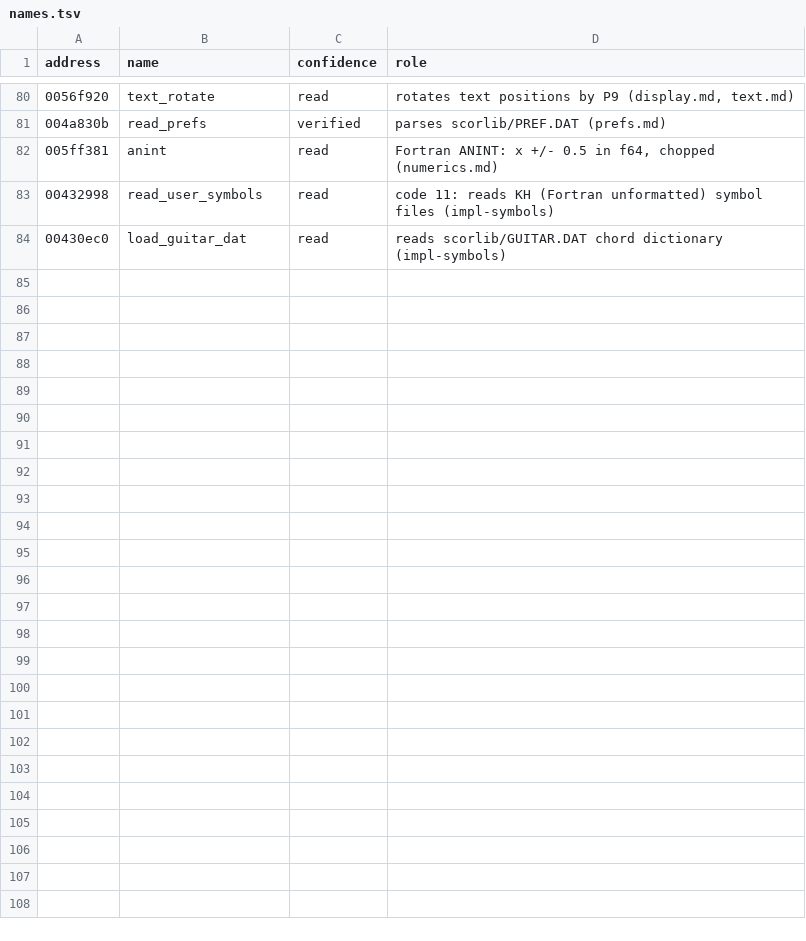
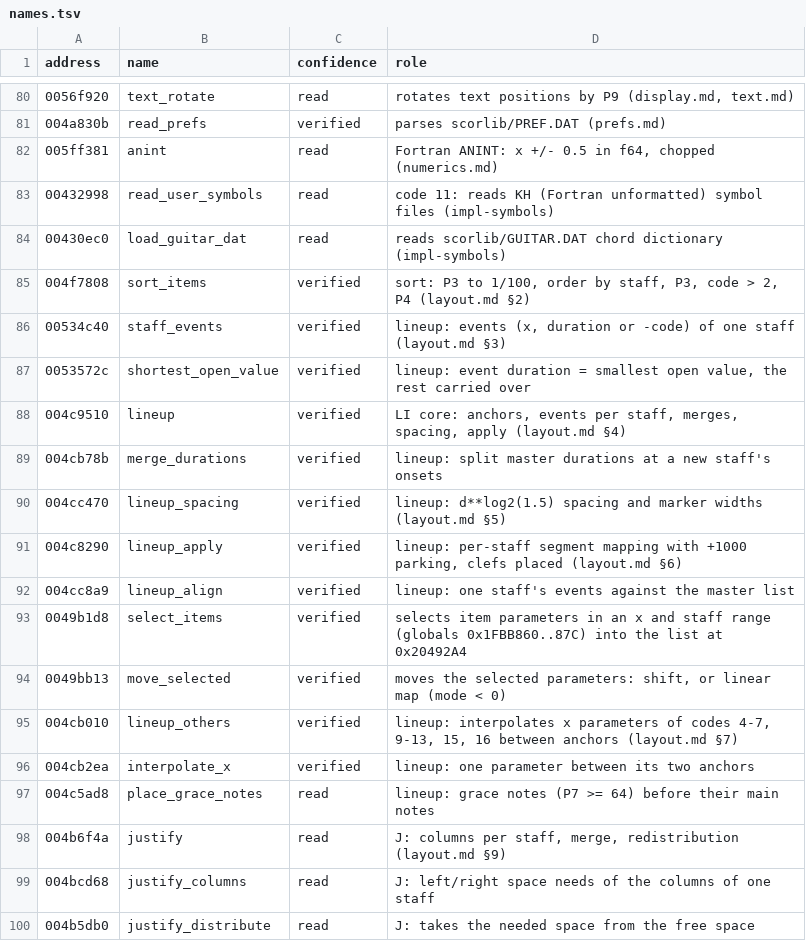
Before and after one commit to pfefferniels/winscore, a TSV file: analysis/engine/names.tsv, drawn as a sheet; only a part is shown, gaps mark what is left out; the diff names each change by its address in the sheet, - before the commit and + after, or states it on an @@ line.

```diff
--- a/analysis/engine/names.tsv
+++ b/analysis/engine/names.tsv
+row 85: 004f7808 | sort_items | verified | sort: P3 to 1/100, order by staff, P3, code > 2, P4 (layout.md §2)
+row 86: 00534c40 | staff_events | verified | lineup: events (x, duration or -code) of one staff (layout.md §3)
+row 87: 0053572c | shortest_open_value | verified | lineup: event duration = smallest open value, the rest carried over
+row 88: 004c9510 | lineup | verified | LI core: anchors, events per staff, merges, spacing, apply (layout.md §4)
+row 89: 004cb78b | merge_durations | verified | lineup: split master durations at a new staff's onsets
+row 90: 004cc470 | lineup_spacing | verified | lineup: d**log2(1.5) spacing and marker widths (layout.md §5)
+row 91: 004c8290 | lineup_apply | verified | lineup: per-staff segment mapping with +1000 parking, clefs placed (layout.md §6)
+row 92: 004cc8a9 | lineup_align | verified | lineup: one staff's events against the master list
+row 93: 0049b1d8 | select_items | verified | selects item parameters in an x and staff range (globals 0x1FBB860..87C) into the list at 0x20492A4
+row 94: 0049bb13 | move_selected | verified | moves the selected parameters: shift, or linear map (mode < 0)
+row 95: 004cb010 | lineup_others | verified | lineup: interpolates x parameters of codes 4-7, 9-13, 15, 16 between anchors (layout.md §7)
+row 96: 004cb2ea | interpolate_x | verified | lineup: one parameter between its two anchors
+row 97: 004c5ad8 | place_grace_notes | read | lineup: grace notes (P7 >= 64) before their main notes
+row 98: 004b6f4a | justify | read | J: columns per staff, merge, redistribution (layout.md §9)
+row 99: 004bcd68 | justify_columns | read | J: left/right space needs of the columns of one staff
+row 100: 004b5db0 | justify_distribute | read | J: takes the needed space from the free space
```
Also changed, not shown: 6 other files.
